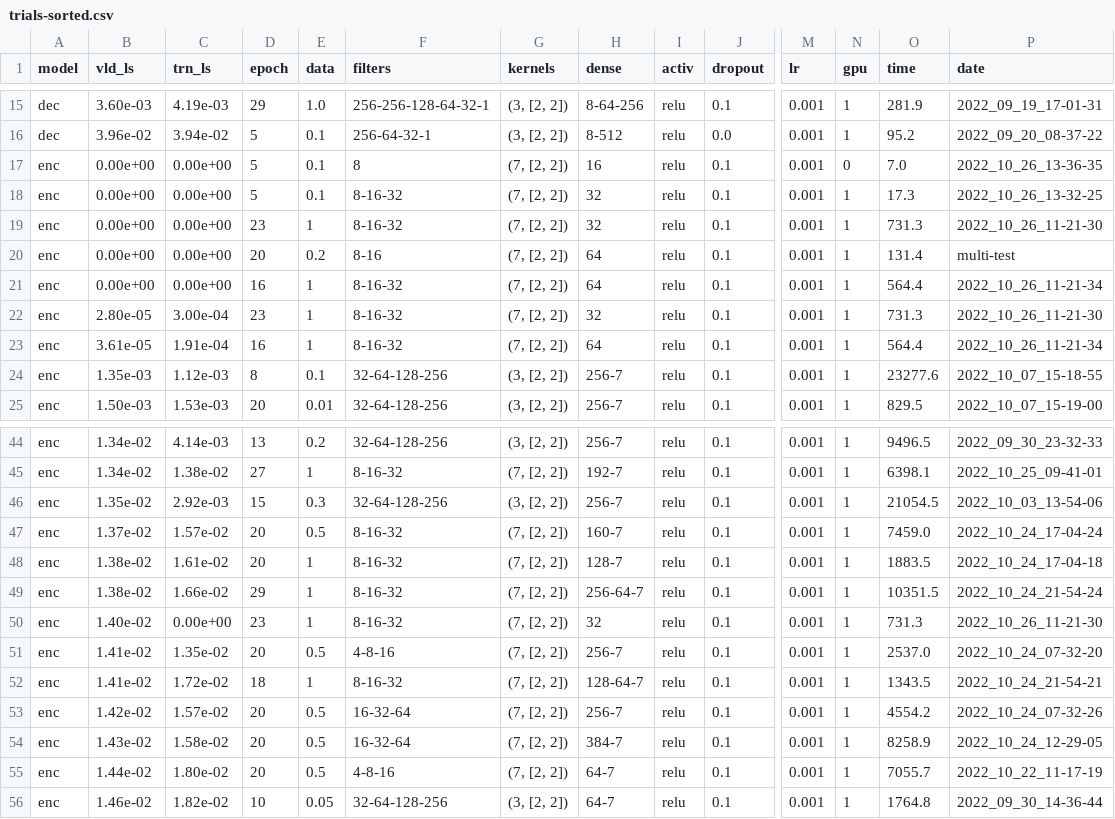
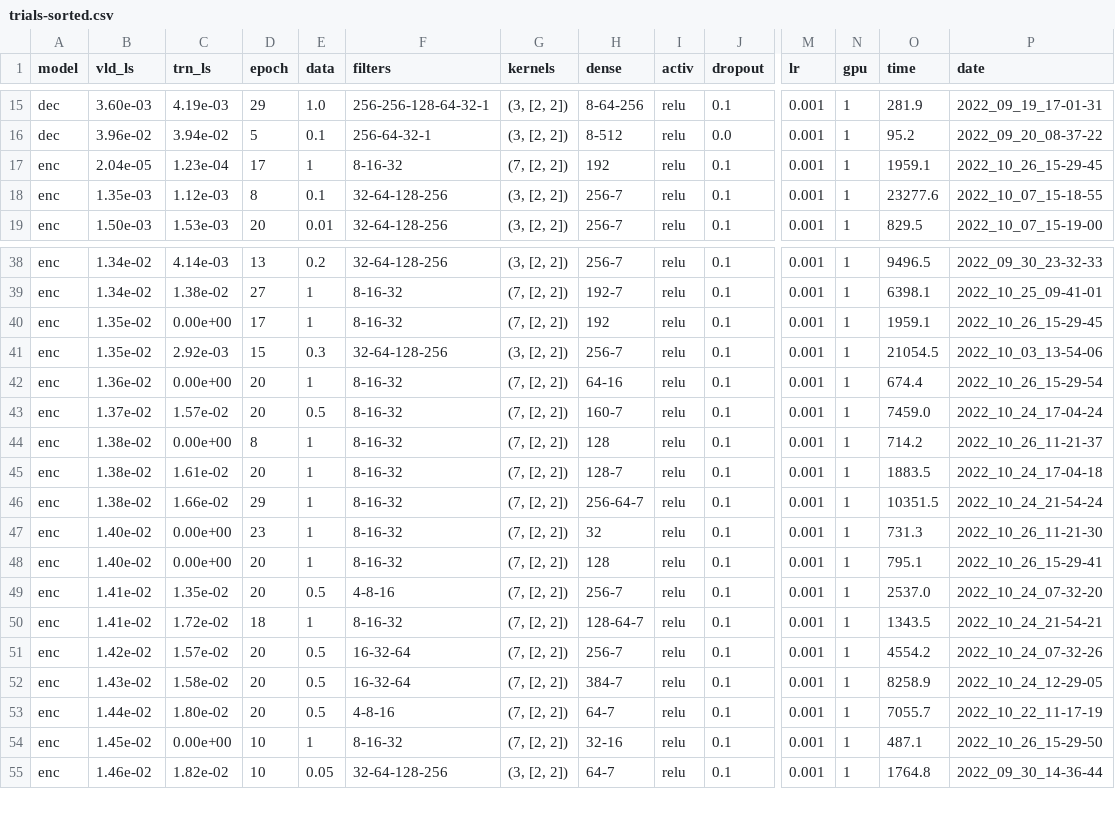
Before and after one commit to kiliakis/tomography_ML, a CSV file: trials-sorted.csv, drawn as a sheet; only a part is shown, gaps mark what is left out; removed rows and columns are numbered as before the commit, all else as after; rows hold the shown columns only; the diff names each change by its address in the sheet, - before the commit and + after, or states it on an @@ line.

Commit message:
various changes in the multioutput model

```diff
--- a/trials-sorted.csv
+++ b/trials-sorted.csv
-row 17: enc | 0.00e+00 | 0.00e+00 | 5 | 0.1 | 8 | (7, [2, 2]) | 16 | relu | 0.1 | 0.001 | 0 | 7.0 | 2022_10_26_13-36-35
-row 18: enc | 0.00e+00 | 0.00e+00 | 5 | 0.1 | 8-16-32 | (7, [2, 2]) | 32 | relu | 0.1 | 0.001 | 1 | 17.3 | 2022_10_26_13-32-25
-row 19: enc | 0.00e+00 | 0.00e+00 | 23 | 1 | 8-16-32 | (7, [2, 2]) | 32 | relu | 0.1 | 0.001 | 1 | 731.3 | 2022_10_26_11-21-30
-row 20: enc | 0.00e+00 | 0.00e+00 | 20 | 0.2 | 8-16 | (7, [2, 2]) | 64 | relu | 0.1 | 0.001 | 1 | 131.4 | multi-test
-B17 (vld_ls): 0.00e+00
+B17 (vld_ls): 2.04e-05
-C17 (trn_ls): 0.00e+00
+C17 (trn_ls): 1.23e-04
-D17 (epoch): 16
+D17 (epoch): 17
-H17 (dense): 64
+H17 (dense): 192
-O17 (time): 564.4
+O17 (time): 1959.1
-P17 (date): 2022_10_26_11-21-34
+P17 (date): 2022_10_26_15-29-45
-row 22: enc | 2.80e-05 | 3.00e-04 | 23 | 1 | 8-16-32 | (7, [2, 2]) | 32 | relu | 0.1 | 0.001 | 1 | 731.3 | 2022_10_26_11-21-30
-row 23: enc | 3.61e-05 | 1.91e-04 | 16 | 1 | 8-16-32 | (7, [2, 2]) | 64 | relu | 0.1 | 0.001 | 1 | 564.4 | 2022_10_26_11-21-34
+row 40: enc | 1.35e-02 | 0.00e+00 | 17 | 1 | 8-16-32 | (7, [2, 2]) | 192 | relu | 0.1 | 0.001 | 1 | 1959.1 | 2022_10_26_15-29-45
+row 42: enc | 1.36e-02 | 0.00e+00 | 20 | 1 | 8-16-32 | (7, [2, 2]) | 64-16 | relu | 0.1 | 0.001 | 1 | 674.4 | 2022_10_26_15-29-54
+row 44: enc | 1.38e-02 | 0.00e+00 | 8 | 1 | 8-16-32 | (7, [2, 2]) | 128 | relu | 0.1 | 0.001 | 1 | 714.2 | 2022_10_26_11-21-37
+row 48: enc | 1.40e-02 | 0.00e+00 | 20 | 1 | 8-16-32 | (7, [2, 2]) | 128 | relu | 0.1 | 0.001 | 1 | 795.1 | 2022_10_26_15-29-41
+row 54: enc | 1.45e-02 | 0.00e+00 | 10 | 1 | 8-16-32 | (7, [2, 2]) | 32-16 | relu | 0.1 | 0.001 | 1 | 487.1 | 2022_10_26_15-29-50
```
Also changed, not shown: 6 other files.
